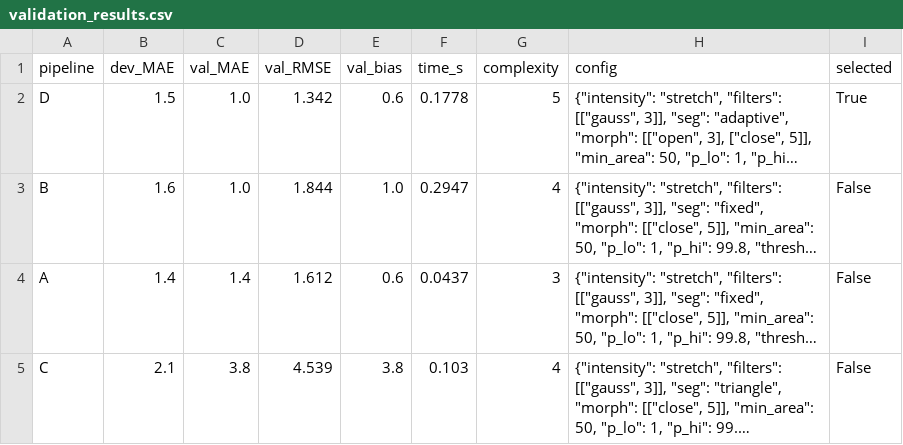
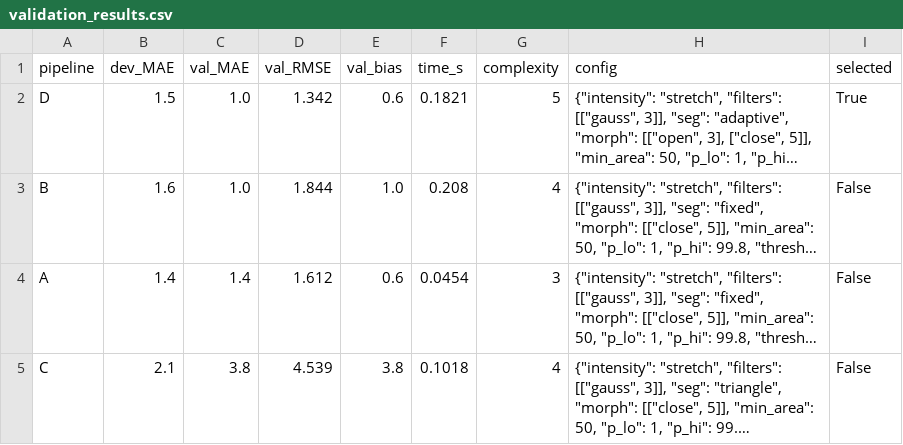
Before and after one commit to halilcankaroglu/yzm507-cell-counting, a CSV file: validation_results.csv, drawn as a sheet; long unchanged cells end in …; the diff names each change by its address in the sheet, - before the commit and + after, or states it on an @@ line.

```diff
--- a/validation_results.csv
+++ b/validation_results.csv
-F2 (time_s): 0.1778
+F2 (time_s): 0.1821
-F3 (time_s): 0.2947
+F3 (time_s): 0.208
-F4 (time_s): 0.0437
+F4 (time_s): 0.0454
-F5 (time_s): 0.103
+F5 (time_s): 0.1018
```
Also changed, not shown: experiments.csv.
